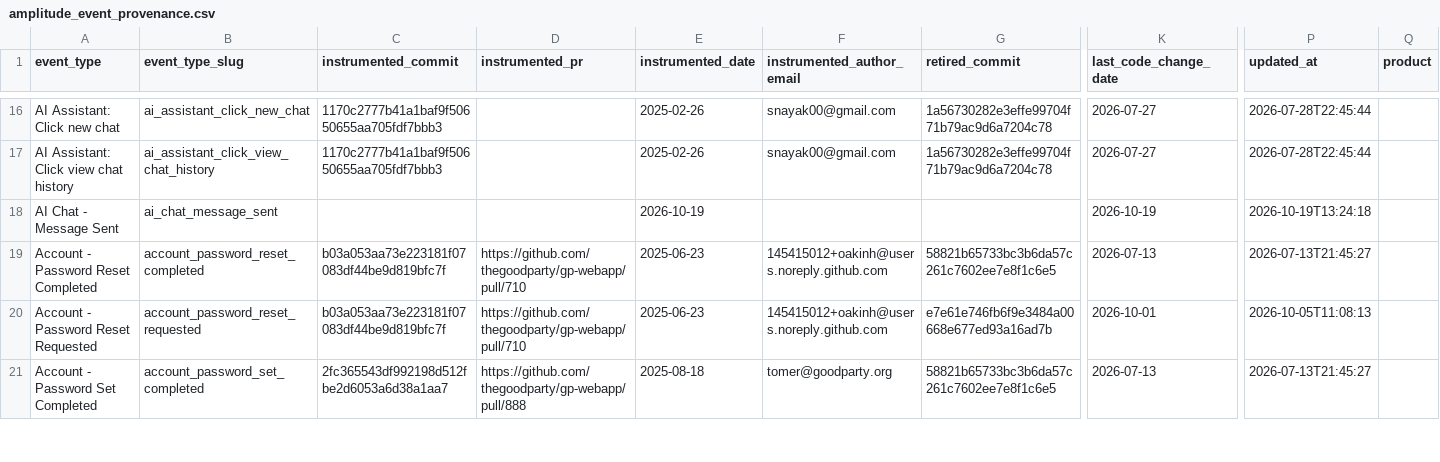
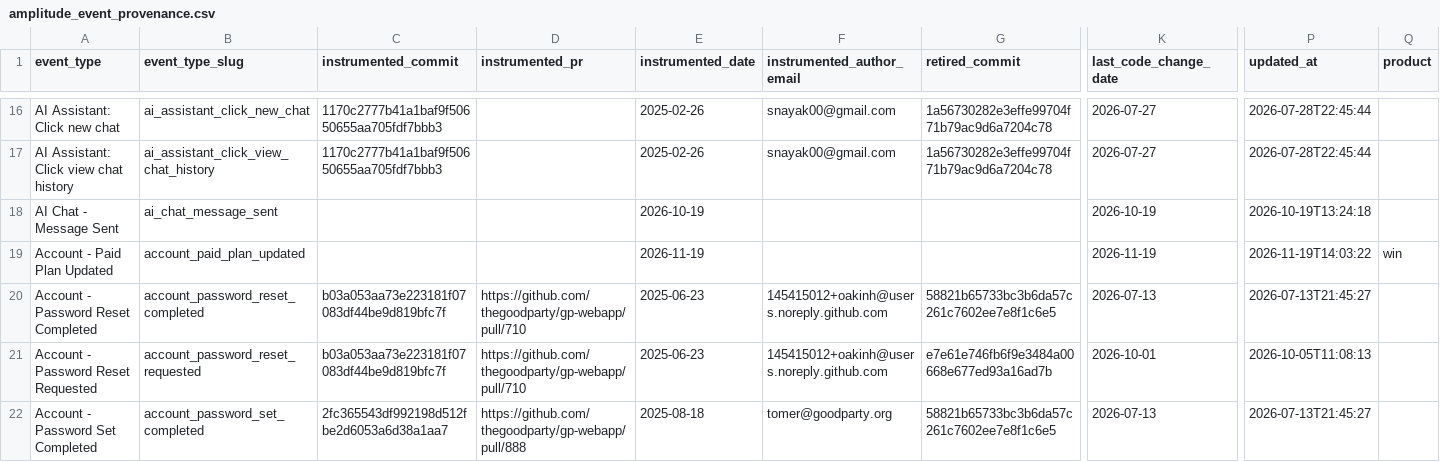
Before and after one commit to thegoodparty/omni, a CSV file: packages/runbooks/scripts/python/instrumentation_data/amplitude_event_provenance.csv, drawn as a sheet; only a part is shown, gaps mark what is left out; rows hold the shown columns only; the diff names each change by its address in the sheet, - before the commit and + after, or states it on an @@ line.

Commit message:
Carry the plan on Pro upgrade analytics and identify
The activation metric and the plan funnel need the plan on the Pro upgrade
events and on the user, beside isPro. Registers the Account - Paid Plan
Updated name so the expiry sweep and admin plan endpoints can fire it from
their own branches. The HubSpot company properties follow once they exist in
HubSpot, and the plan-purchase pro_upgrade_complete follows the plan
fulfilment PR.

```diff
--- a/packages/runbooks/scripts/python/instrumentation_data/amplitude_event_provenance.csv
+++ b/packages/runbooks/scripts/python/instrumentation_data/amplitude_event_provenance.csv
+row 19: Account - Paid Plan Updated | account_paid_plan_updated |  |  | 2026-11-19 |  |  | 2026-11-19 | 2026-11-19T14:03:22 | win
```
Also changed, not shown: 13 other files.
